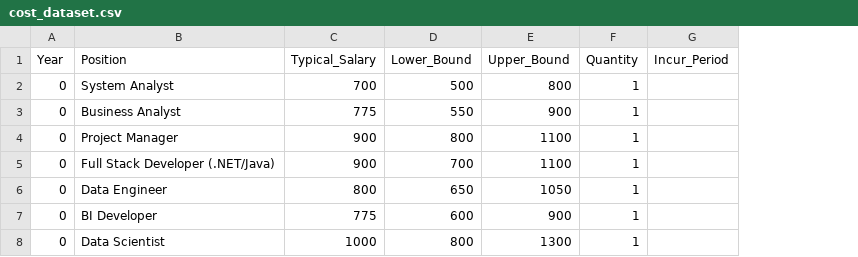
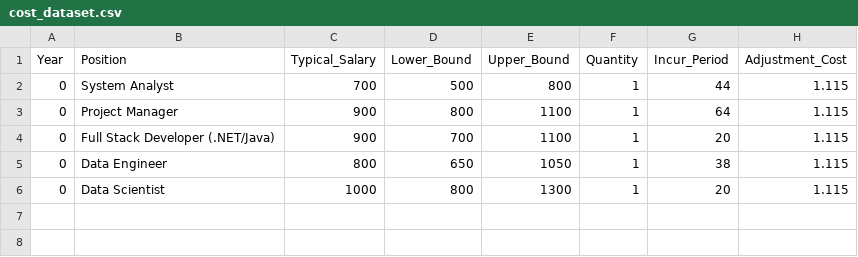
Before and after one commit to mihoku/Monash-PM-Assignment-Monte-Carlo, a CSV file: cost_dataset.csv, drawn as a sheet; removed rows and columns are numbered as before the commit, all else as after; the diff names each change by its address in the sheet, - before the commit and + after, or states it on an @@ line.

Commit message:
update monte carlo simulation for initial cost

```diff
--- a/cost_dataset.csv
+++ b/cost_dataset.csv
+column H (Adjustment_Cost), rows 2-6: all 1.115
-G2 (Incur_Period): (empty)
+G2 (Incur_Period): 44
-row 3: 0 | Business Analyst | 775 | 550 | 900 | 1
-G3 (Incur_Period): (empty)
+G3 (Incur_Period): 64
-G4 (Incur_Period): (empty)
+G4 (Incur_Period): 20
-G5 (Incur_Period): (empty)
+G5 (Incur_Period): 38
-row 7: 0 | BI Developer | 775 | 600 | 900 | 1
-G6 (Incur_Period): (empty)
+G6 (Incur_Period): 20
```
Also changed, not shown: 1 other file.
